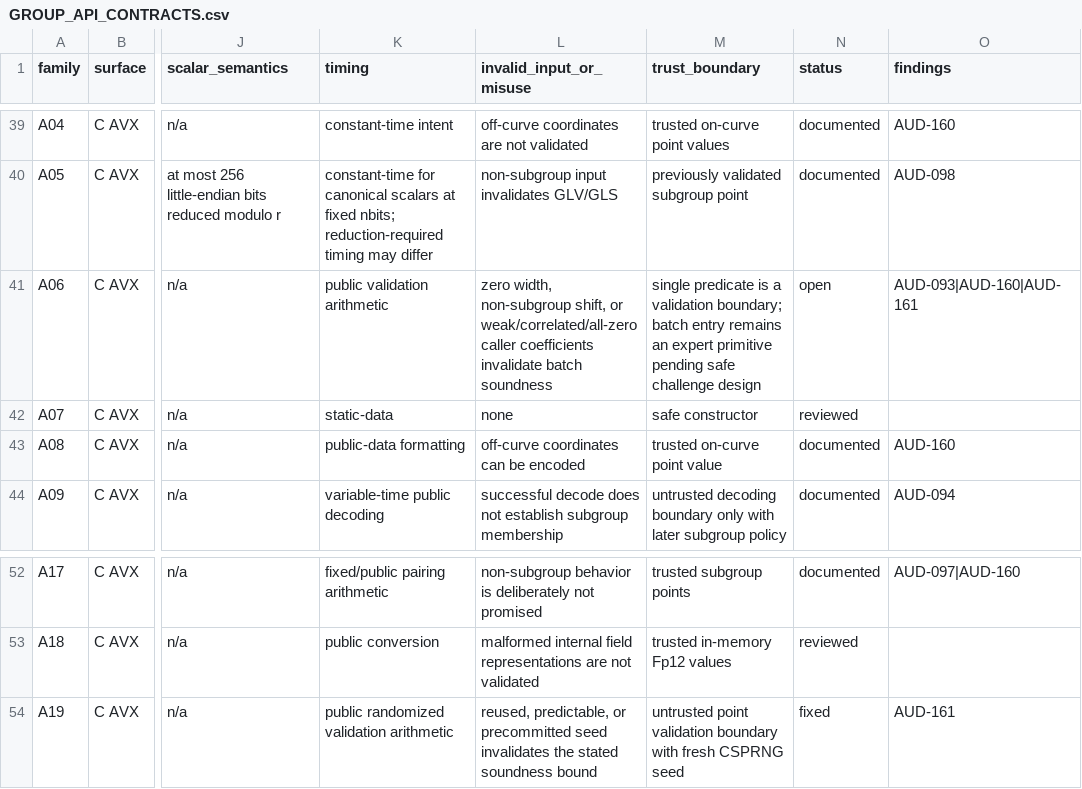
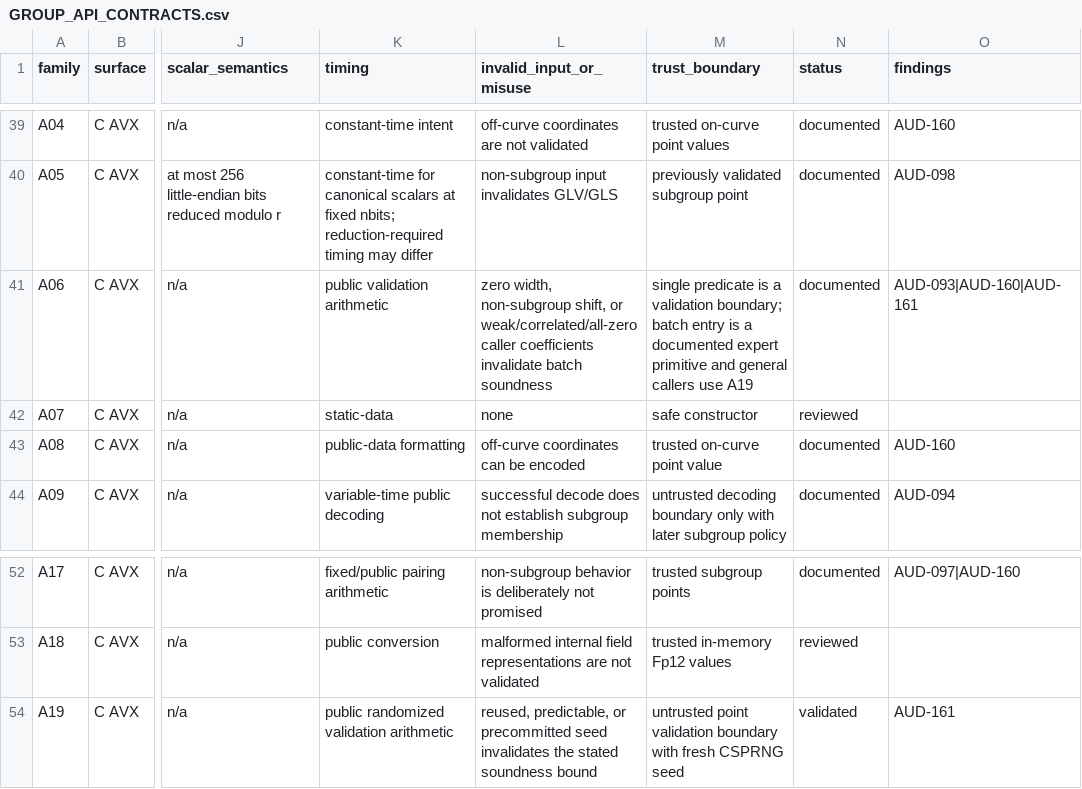
Before and after one commit to ladnir/temp-cat-blst, a CSV file: docs/audit/GROUP_API_CONTRACTS.csv, drawn as a sheet; only a part is shown, gaps mark what is left out; the diff names each change by its address in the sheet, - before the commit and + after, or states it on an @@ line.

```diff
--- a/docs/audit/GROUP_API_CONTRACTS.csv
+++ b/docs/audit/GROUP_API_CONTRACTS.csv
-M41 (trust_boundary): …batch entry remains an expert primitive pending safe challenge design
+M41 (trust_boundary): …batch entry is a documented expert primitive and general callers use A19
-N41 (status): open
+N41 (status): documented
-N54 (status): fixed
+N54 (status): validated
```
Also changed, not shown: docs/audit/FILE_MANIFEST.csv, docs/audit/PUBLIC_API_DOCUMENTATION.csv, 19 other files.
